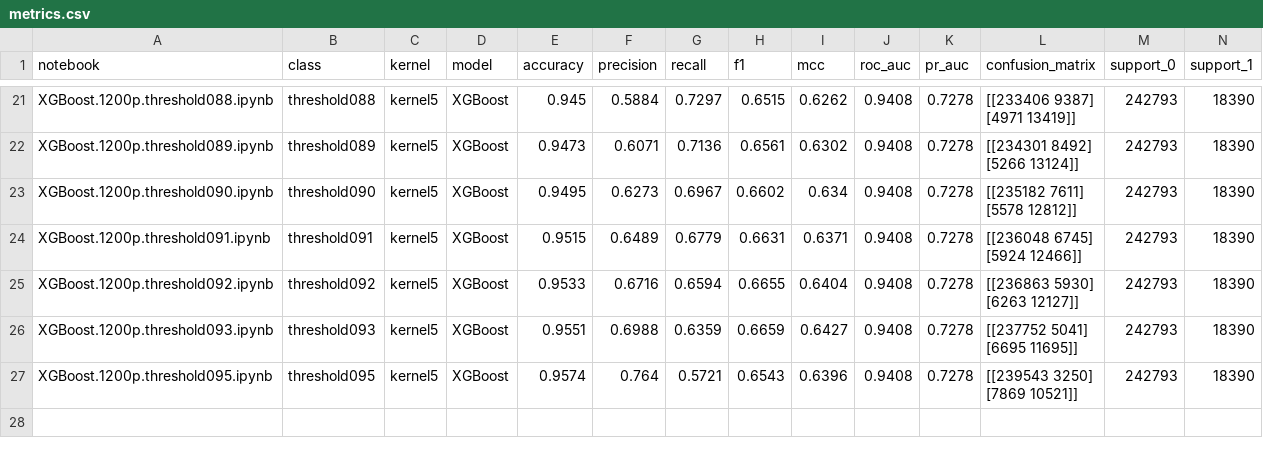
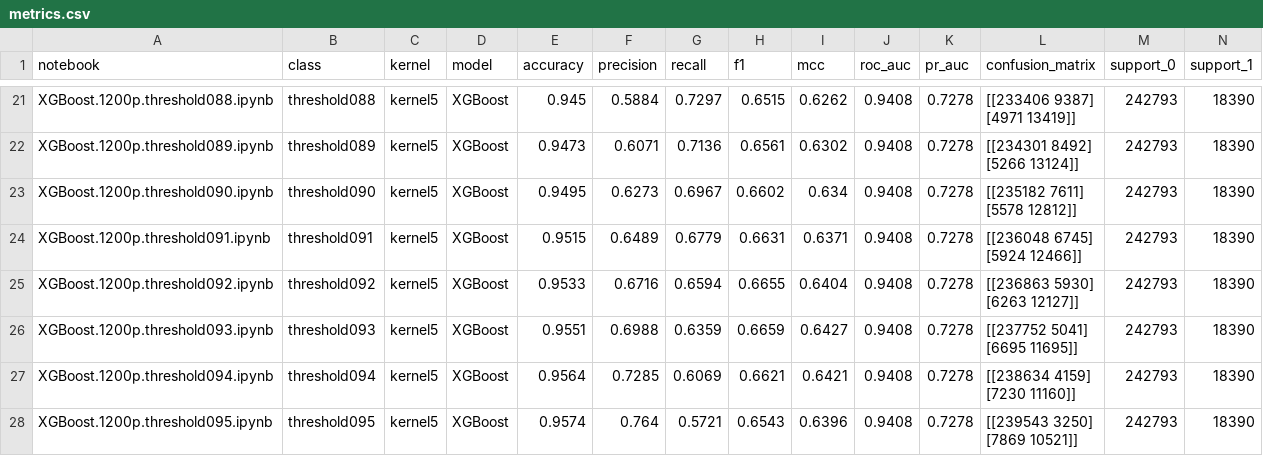
Before and after one commit to ntatfff/todo, a CSV file: output/thresholdX/kernel5/metrics.csv, drawn as a sheet; only a part is shown, gaps mark what is left out; rows hold the shown columns only; ↵ is a line break in a cell; the diff names each change by its address in the sheet, - before the commit and + after, or states it on an @@ line.

```diff
--- a/output/thresholdX/kernel5/metrics.csv
+++ b/output/thresholdX/kernel5/metrics.csv
+row 27: XGBoost.1200p.threshold094.ipynb | threshold094 | kernel5 | XGBoost | 0.9564 | 0.7285 | 0.6069 | 0.6621 | 0.6421 | 0.9408 | 0.7278 | [[238634 4159] ↵ [7230 11160]] | 242793 | 18390
```
Also changed, not shown: 2 other files.
